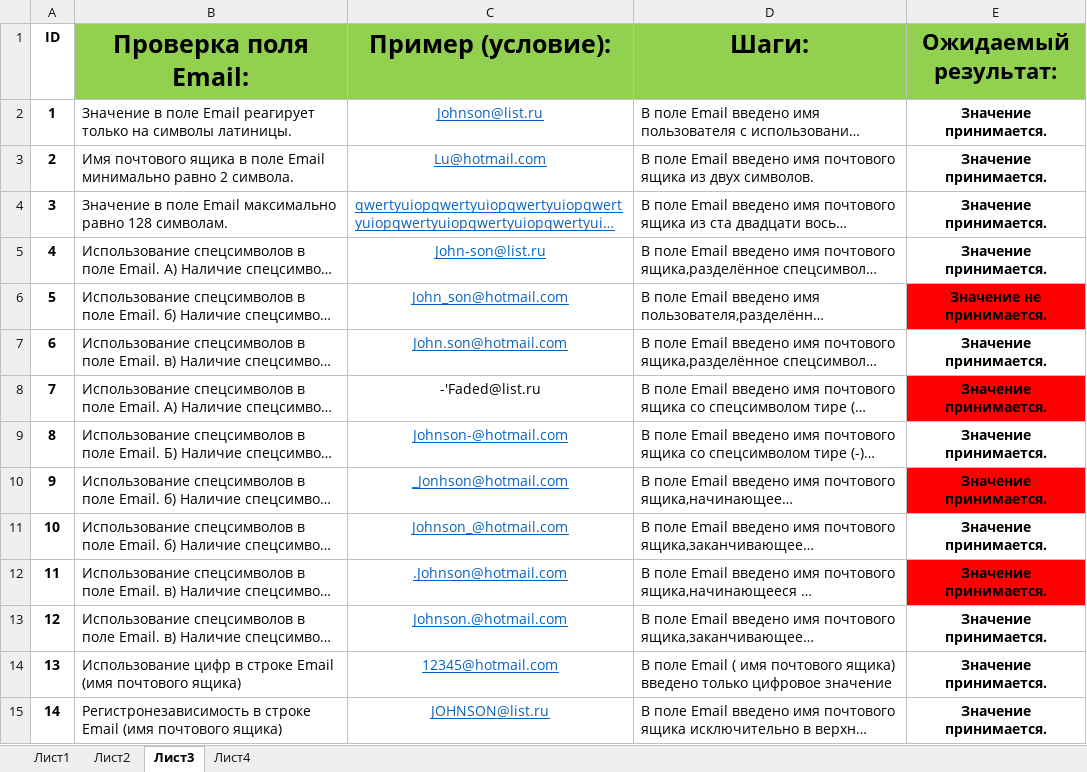
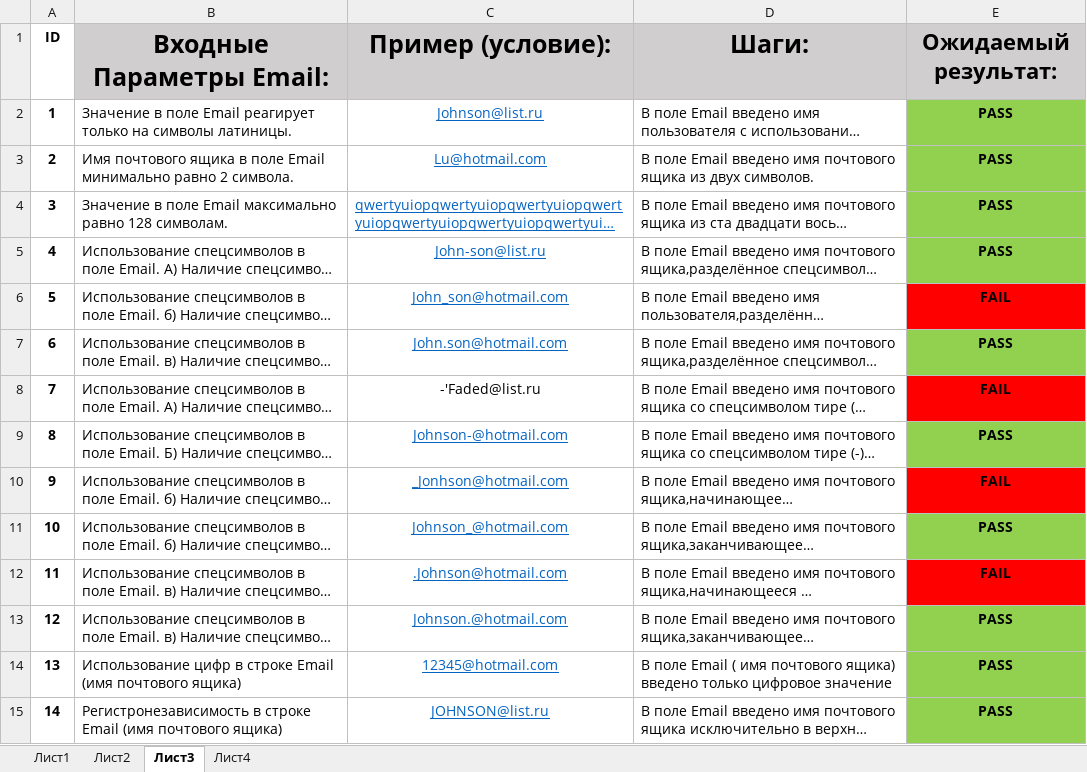
Before and after one commit to KatiaBelarus/The-first-TestCase, an Excel workbook: Test case Registration Form Testing.xlsx, sheet Лист3, drawn as a sheet; only a part is shown; long unchanged cells end in …; values as stored, in another font and other column widths than the file's, no borders; the diff covers the shown part only; the diff names each change by its address in the sheet, - before the commit and + after, or states it on an @@ line.

```diff
--- a/Test case Registration Form Testing.xlsx (sheet Лист3)
+++ b/Test case Registration Form Testing.xlsx (sheet Лист3)
-B1: Проверка поля Email:
+B1: Входные Параметры Email:
-B1:E1 fill: #92D050
+B1:E1 fill: #D0CECE
-E2:E5 (Ожидаемый результат:): Значение принимается.
+E2:E5 (Ожидаемый результат:): PASS
-E2:E5 fill: none
+E2:E5 fill: #92D050
-E6 (Ожидаемый результат:): Значение не принимается.
+E6 (Ожидаемый результат:): FAIL
-E7 (Ожидаемый результат:): Значение принимается.
+E7 (Ожидаемый результат:): PASS
-E7 fill: none
+E7 fill: #92D050
-E8 (Ожидаемый результат:): Значение принимается.
+E8 (Ожидаемый результат:): FAIL
-E9 (Ожидаемый результат:): Значение принимается.
+E9 (Ожидаемый результат:): PASS
-E9 fill: none
+E9 fill: #92D050
-E10 (Ожидаемый результат:): Значение принимается.
+E10 (Ожидаемый результат:): FAIL
-E11 (Ожидаемый результат:): Значение принимается.
+E11 (Ожидаемый результат:): PASS
-E11 fill: none
+E11 fill: #92D050
-E12 (Ожидаемый результат:): Значение принимается.
+E12 (Ожидаемый результат:): FAIL
-E13:E15 (Ожидаемый результат:): Значение принимается.
+E13:E15 (Ожидаемый результат:): PASS
-E13:E15 fill: none
+E13:E15 fill: #92D050
```
Also changed, not shown: 16 edited cells and cell formats elsewhere in this sheet, sheet Лист1, sheet Лист2, sheet Лист4.
